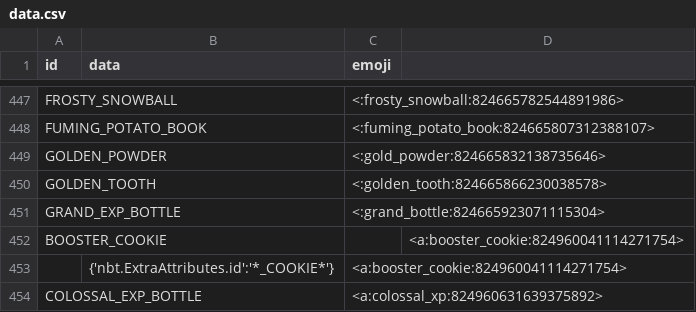
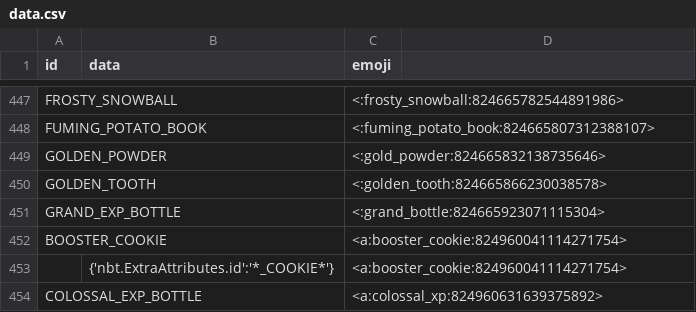
Before and after one commit to prism4291/item-emoji-list, a CSV file: data.csv, drawn as a sheet; only a part is shown, gaps mark what is left out.

Commit message:
Update data.csv

```diff
--- a/data.csv
+++ b/data.csv
@@ -451,3 +451,3 @@ GOLDEN_TOOTH,,<:golden_tooth:824665866230038578>
 GRAND_EXP_BOTTLE,,<:grand_bottle:824665923071115304>
-BOOSTER_COOKIE,,,<a:booster_cookie:824960041114271754>
+BOOSTER_COOKIE,,<a:booster_cookie:824960041114271754>
 ,{'nbt.ExtraAttributes.id':'*_COOKIE*'},<a:booster_cookie:824960041114271754>
```
